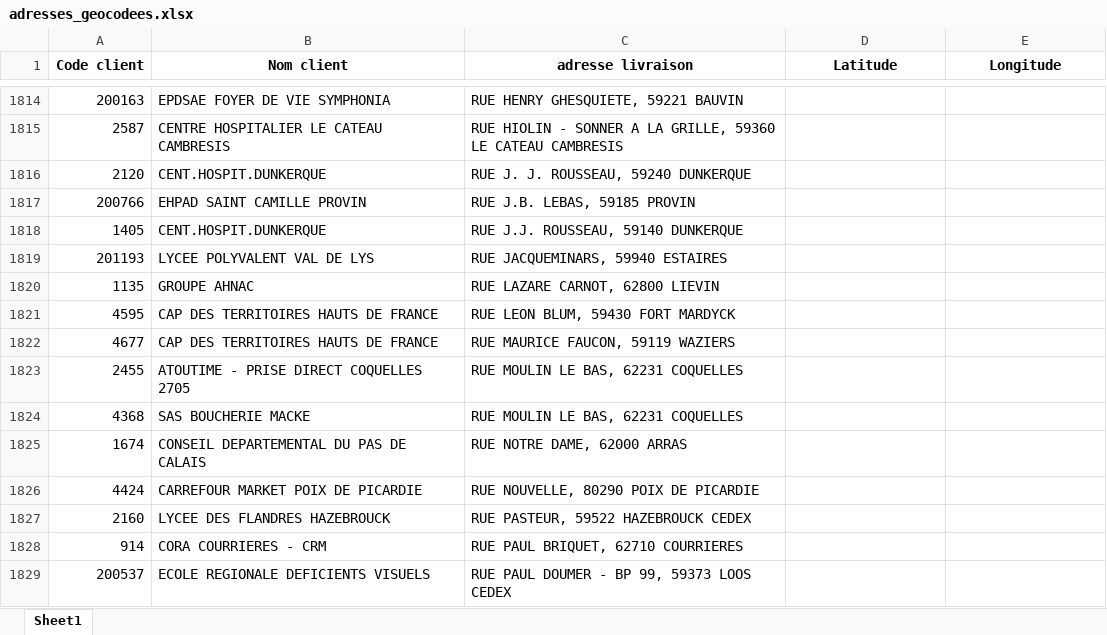
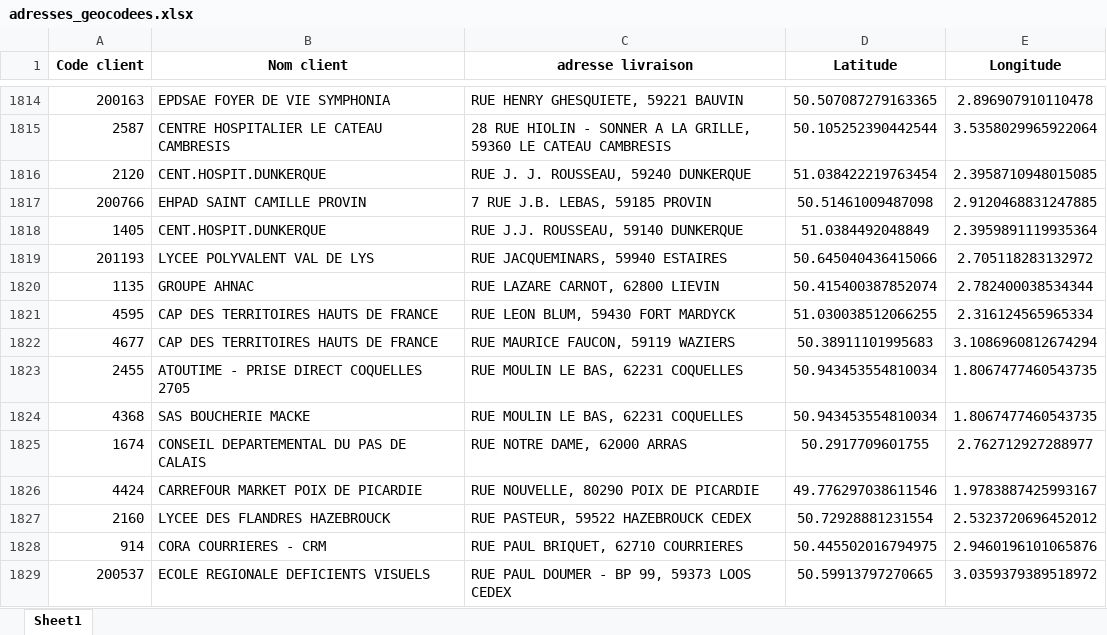
Before and after one commit to Fredericdrnl/maps, an Excel workbook: csv/adresses_geocodees.xlsx, sheet Sheet1, drawn as a sheet; only a part is shown, gaps mark what is left out; values as stored, in another font and other column widths than the file's, no borders; the diff covers the shown part only; the diff names each change by its address in the sheet, - before the commit and + after, or states it on an @@ line.

```diff
--- a/csv/adresses_geocodees.xlsx (sheet Sheet1)
+++ b/csv/adresses_geocodees.xlsx (sheet Sheet1)
-D1814 (Latitude): (empty)
+D1814 (Latitude): 50.507087279163365
-E1814 (Longitude): (empty)
+E1814 (Longitude): 2.896907910110478
-C1815 (adresse livraison): RUE HIOLIN…
+C1815 (adresse livraison): 28 RUE HIOLIN…
-D1815 (Latitude): (empty)
+D1815 (Latitude): 50.105252390442544
-E1815 (Longitude): (empty)
+E1815 (Longitude): 3.5358029965922064
-D1816 (Latitude): (empty)
+D1816 (Latitude): 51.038422219763454
-E1816 (Longitude): (empty)
+E1816 (Longitude): 2.3958710948015085
-C1817 (adresse livraison): RUE J.B. LEBAS, 59185 PROVIN
+C1817 (adresse livraison): 7 RUE J.B. LEBAS, 59185 PROVIN
-D1817 (Latitude): (empty)
+D1817 (Latitude): 50.51461009487098
-E1817 (Longitude): (empty)
+E1817 (Longitude): 2.9120468831247885
-D1818 (Latitude): (empty)
+D1818 (Latitude): 51.0384492048849
-E1818 (Longitude): (empty)
+E1818 (Longitude): 2.3959891119935364
-D1819 (Latitude): (empty)
+D1819 (Latitude): 50.645040436415066
-E1819 (Longitude): (empty)
+E1819 (Longitude): 2.705118283132972
-D1820 (Latitude): (empty)
+D1820 (Latitude): 50.415400387852074
-E1820 (Longitude): (empty)
+E1820 (Longitude): 2.782400038534344
-D1821 (Latitude): (empty)
+D1821 (Latitude): 51.030038512066255
-E1821 (Longitude): (empty)
+E1821 (Longitude): 2.316124565965334
-D1822 (Latitude): (empty)
+D1822 (Latitude): 50.38911101995683
-E1822 (Longitude): (empty)
+E1822 (Longitude): 3.1086960812674294
-D1823:D1824 (Latitude): (empty)
+D1823:D1824 (Latitude): 50.943453554810034
-E1823:E1824 (Longitude): (empty)
+E1823:E1824 (Longitude): 1.8067477460543735
-D1825 (Latitude): (empty)
+D1825 (Latitude): 50.2917709601755
-E1825 (Longitude): (empty)
+E1825 (Longitude): 2.762712927288977
-D1826 (Latitude): (empty)
+D1826 (Latitude): 49.776297038611546
-E1826 (Longitude): (empty)
+E1826 (Longitude): 1.9783887425993167
-D1827 (Latitude): (empty)
+D1827 (Latitude): 50.72928881231554
-E1827 (Longitude): (empty)
+E1827 (Longitude): 2.5323720696452012
-D1828 (Latitude): (empty)
+D1828 (Latitude): 50.445502016794975
-E1828 (Longitude): (empty)
+E1828 (Longitude): 2.9460196101065876
-D1829 (Latitude): (empty)
+D1829 (Latitude): 50.59913797270665
-E1829 (Longitude): (empty)
+E1829 (Longitude): 3.0359379389518972
```
Also changed, not shown: 11 removed rows and 185 edited cells elsewhere in this sheet, 14 other files.
